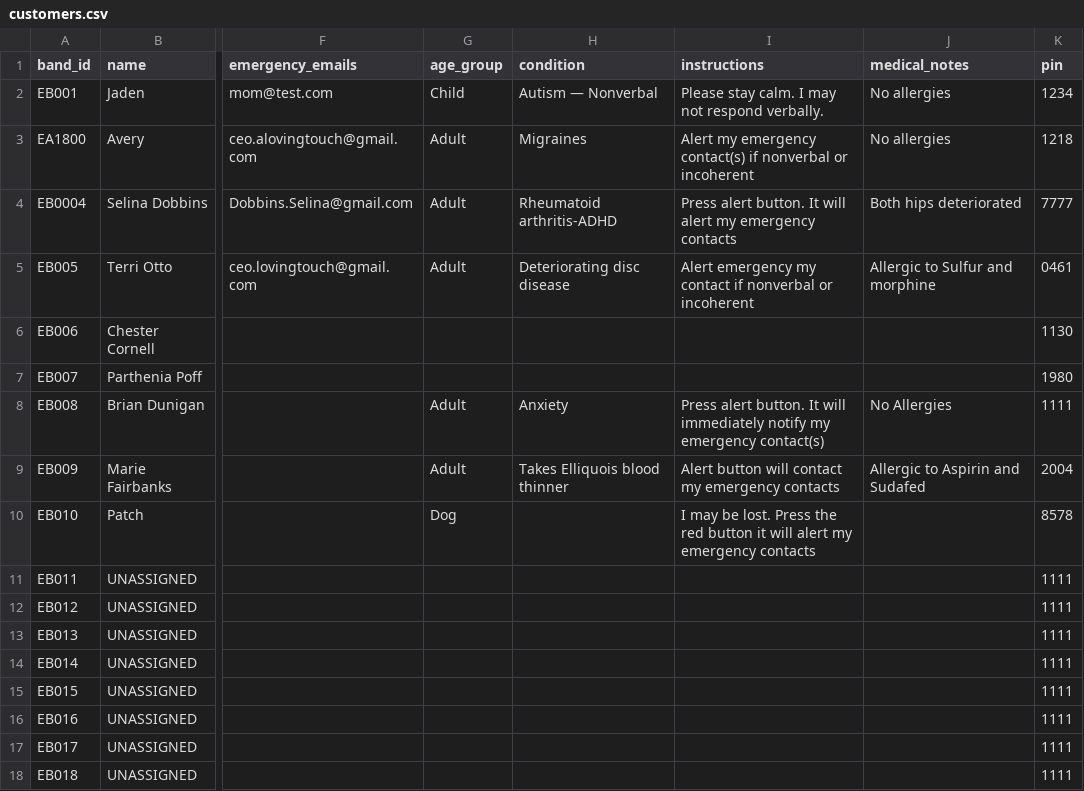
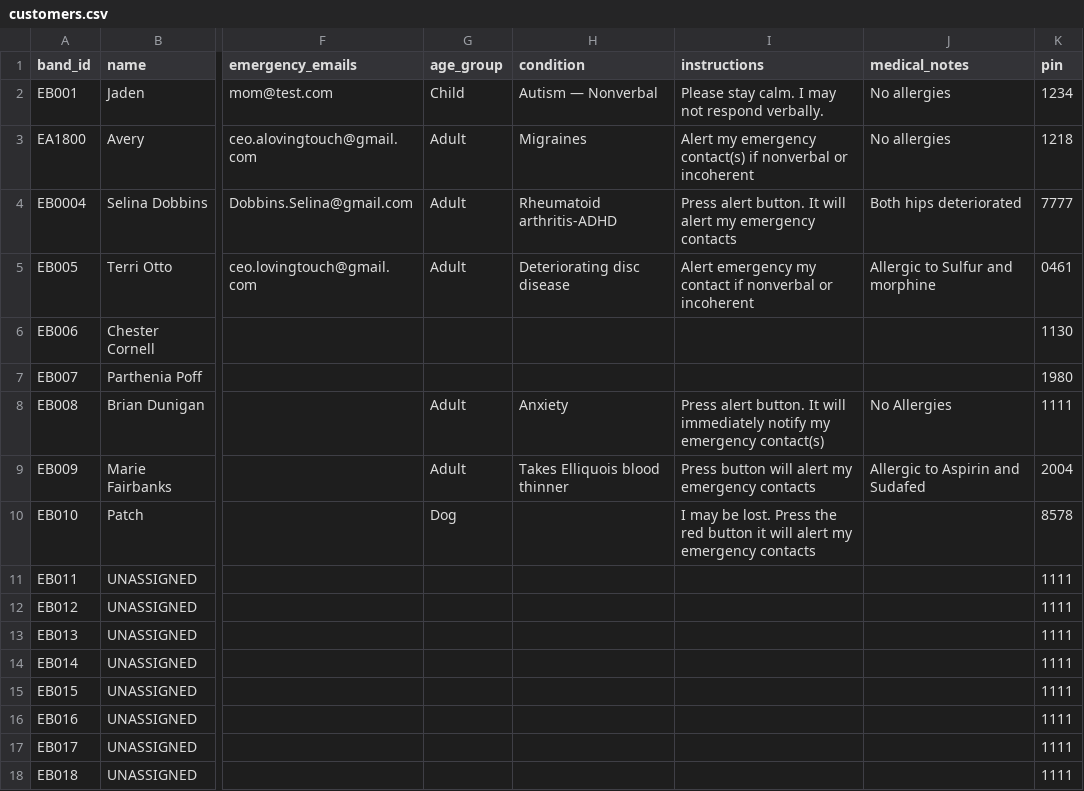
Before and after one commit to Ave4prezi/empowerbands, a CSV file: customers.csv, drawn as a sheet; only a part is shown, gaps mark what is left out; the diff names each change by its address in the sheet, - before the commit and + after, or states it on an @@ line.

Commit message:
Fix formatting issues in customers.csv

```diff
--- a/customers.csv
+++ b/customers.csv
-I9 (instructions): Alert button will contact my emergency…
+I9 (instructions): Press button will alert my emergency…
```
